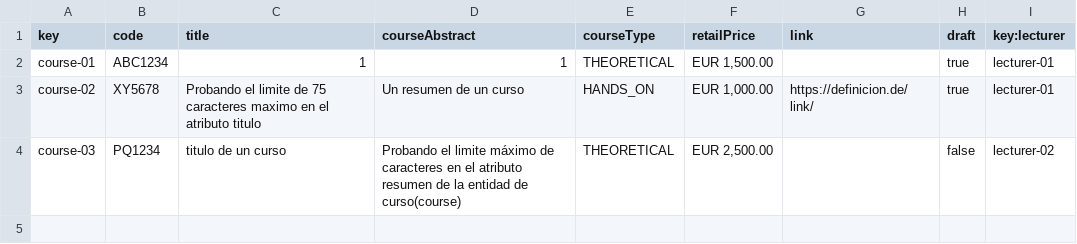
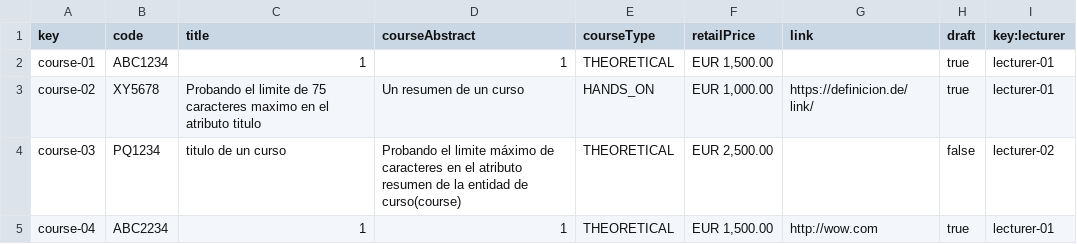
Before and after one commit to Dp2-C1-04-08/Dp2-C1-04-08, a CSV file: src/main/webapp/WEB-INF/resources/sample-data/course.csv, drawn as a sheet; the diff names each change by its address in the sheet, - before the commit and + after, or states it on an @@ line.

```diff
--- a/src/main/webapp/WEB-INF/resources/sample-data/course.csv
+++ b/src/main/webapp/WEB-INF/resources/sample-data/course.csv
+row 5: course-04 | ABC2234 | 1 | 1 | THEORETICAL | EUR 1,500.00 | http://wow.com | true | lecturer-01
```
Also changed, not shown: 1 other file.
